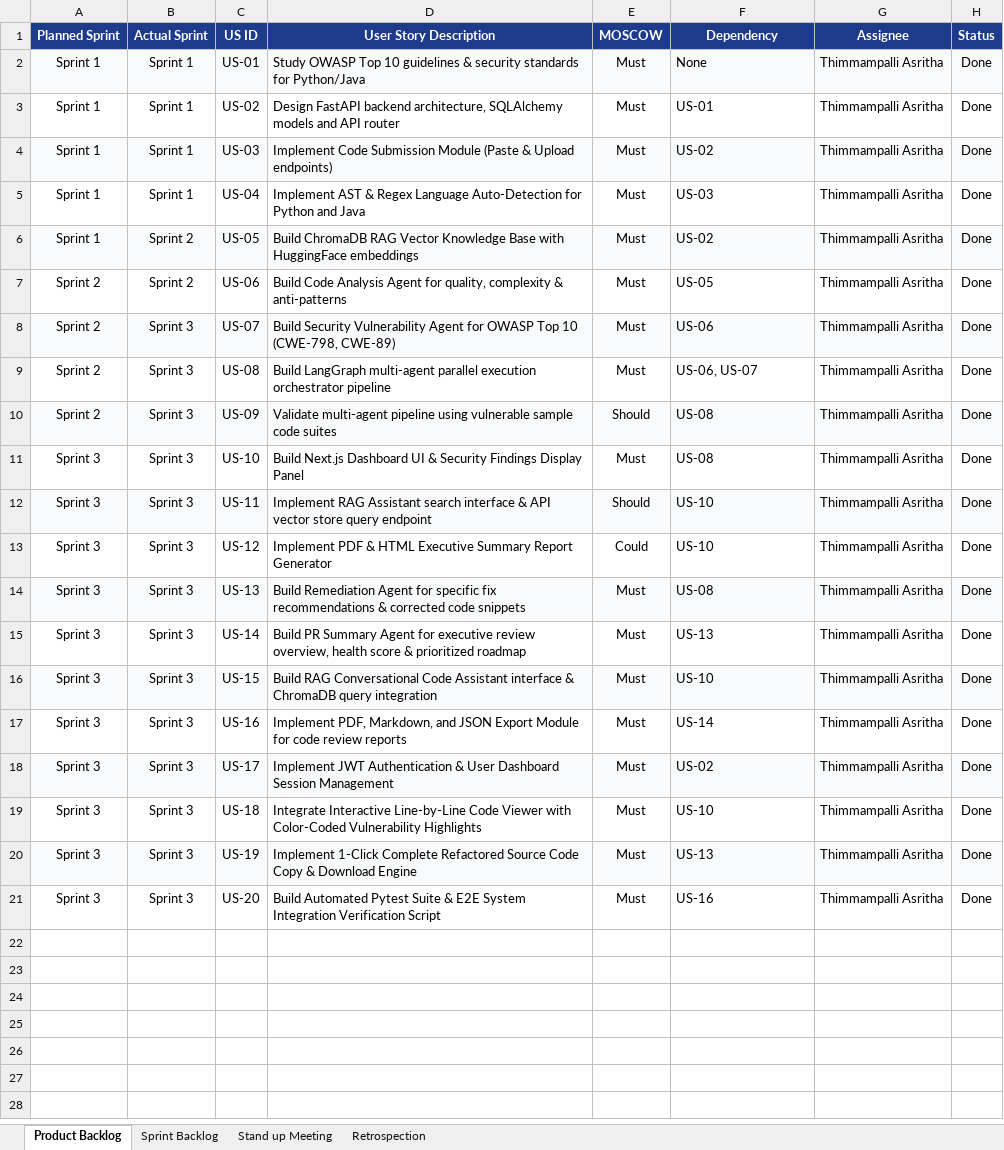
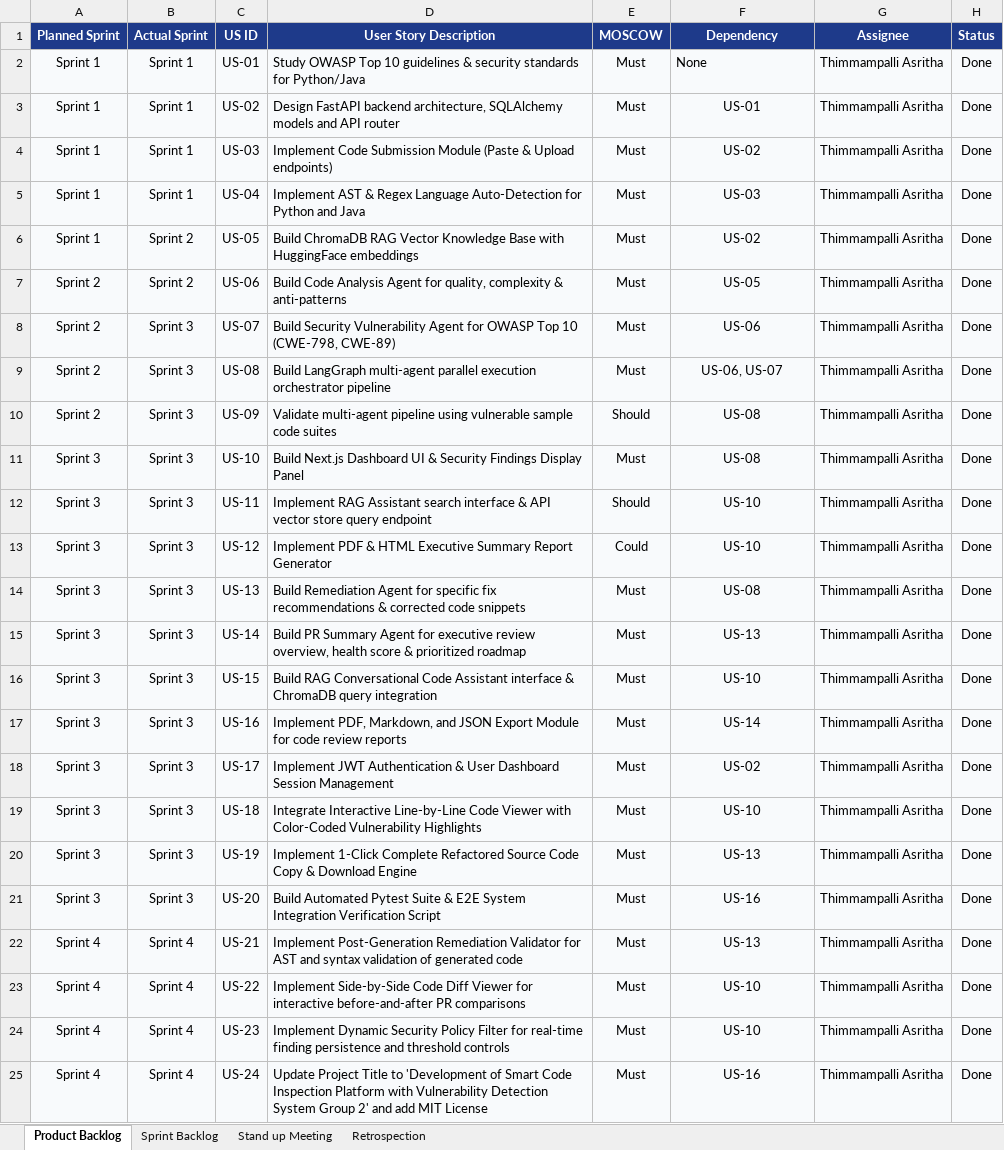
Before and after one commit to asrithaa07/-AI-Code-Review-Security-Analysis-Agent-, an Excel workbook: Agile_Template_v0.1.xlsx, sheet Product Backlog, drawn as a sheet; values as stored, in another font and other column widths than the file's, no borders; the diff names each change by its address in the sheet, - before the commit and + after, or states it on an @@ line.

Commit message:
Update project title, MIT license copyright, formatted excel sheets, and Milestone 4 enhancements

```diff
--- a/Agile_Template_v0.1.xlsx (sheet Product Backlog)
+++ b/Agile_Template_v0.1.xlsx (sheet Product Backlog)
-A3:H3 fill: none
+A3:H3 fill: #F8FAFC
-F3:F21 alignment: left
+F3:F21 alignment: center
-A5:H5 fill: none
+A5:H5 fill: #F8FAFC
-A7:H7 fill: none
+A7:H7 fill: #F8FAFC
-A9:H9 fill: none
+A9:H9 fill: #F8FAFC
-A11:H11 fill: none
+A11:H11 fill: #F8FAFC
-A13:H13 fill: none
+A13:H13 fill: #F8FAFC
-A15:H15 fill: none
+A15:H15 fill: #F8FAFC
-A17:H17 fill: none
+A17:H17 fill: #F8FAFC
-A19:H19 fill: none
+A19:H19 fill: #F8FAFC
-A21:H21 fill: none
+A21:H21 fill: #F8FAFC
+row 22: Sprint 4 | Sprint 4 | US-21 | Implement Post-Generation Remediation Validator for AST and syntax validation of generated code | Must | US-13 | Thimmampalli Asritha | Done
+row 23: Sprint 4 | Sprint 4 | US-22 | Implement Side-by-Side Code Diff Viewer for interactive before-and-after PR comparisons | Must | US-10 | Thimmampalli Asritha | Done
+row 24: Sprint 4 | Sprint 4 | US-23 | Implement Dynamic Security Policy Filter for real-time finding persistence and threshold controls | Must | US-10 | Thimmampalli Asritha | Done
+row 25: Sprint 4 | Sprint 4 | US-24 | Update Project Title to 'Development of Smart Code Inspection Platform with Vulnerability Detection System Group 2' and add MIT License | Must | US-16 | Thimmampalli Asritha | Done
```
Also changed, not shown: sheet Sprint Backlog, sheet Stand up Meeting, sheet Retrospection, Defect_Tracker_v0.1.xlsx, Unit_Test_Plan.xlsx, 29 other files.
